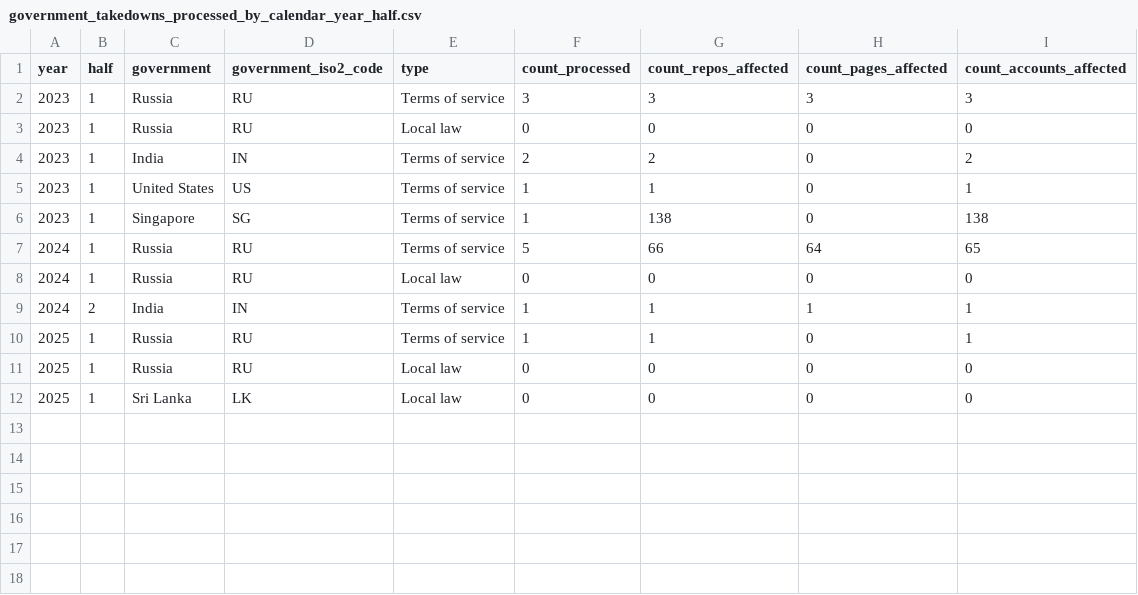
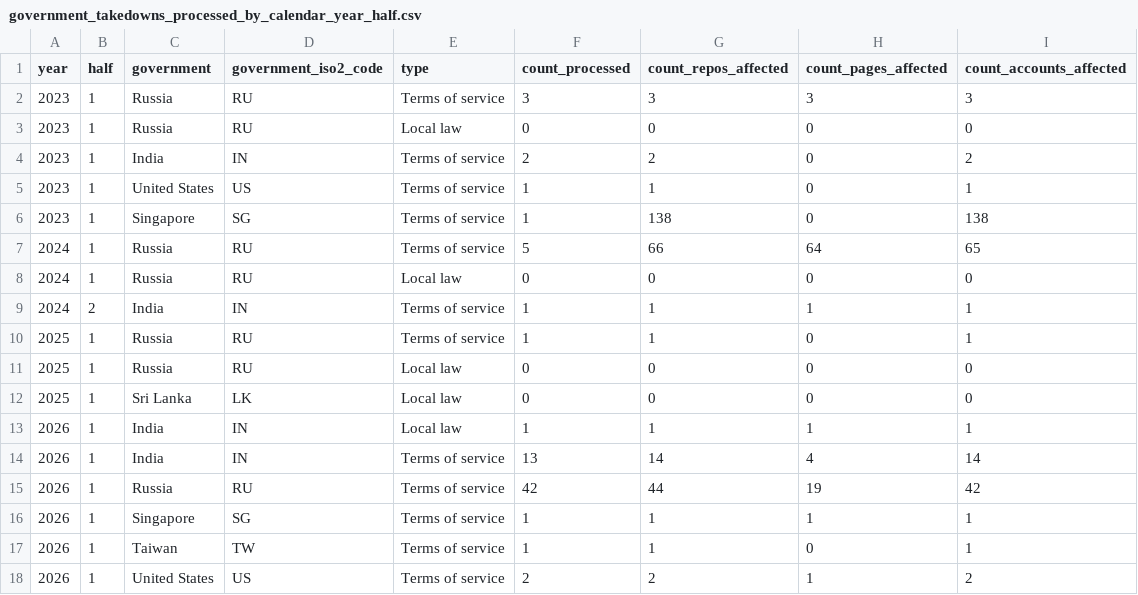
Before and after one commit to github/transparency, a CSV file: data/government_takedowns/by_calendar_year_half/government_takedowns_processed_by_calendar_year_half.csv, drawn as a sheet.

```diff
--- a/data/government_takedowns/by_calendar_year_half/government_takedowns_processed_by_calendar_year_half.csv
+++ b/data/government_takedowns/by_calendar_year_half/government_takedowns_processed_by_calendar_year_half.csv
@@ -12 +12,7 @@ year,half,government,government_iso2_code,type,count_processed,count_repos_affec
 2025,1,Sri Lanka,LK,Local law,0,0,0,0
+2026,1,India,IN,Local law,1,1,1,1
+2026,1,India,IN,Terms of service,13,14,4,14
+2026,1,Russia,RU,Terms of service,42,44,19,42
+2026,1,Singapore,SG,Terms of service,1,1,1,1
+2026,1,Taiwan,TW,Terms of service,1,1,0,1
+2026,1,United States,US,Terms of service,2,2,1,2
```
Also changed, not shown: data/appeals_and_other_reinstatements/by_calendar_year_half/abuse_related_violations_by_calendar_year_half.csv, data/dmca/dmca_takedowns_by_month.csv, 14 other files.
